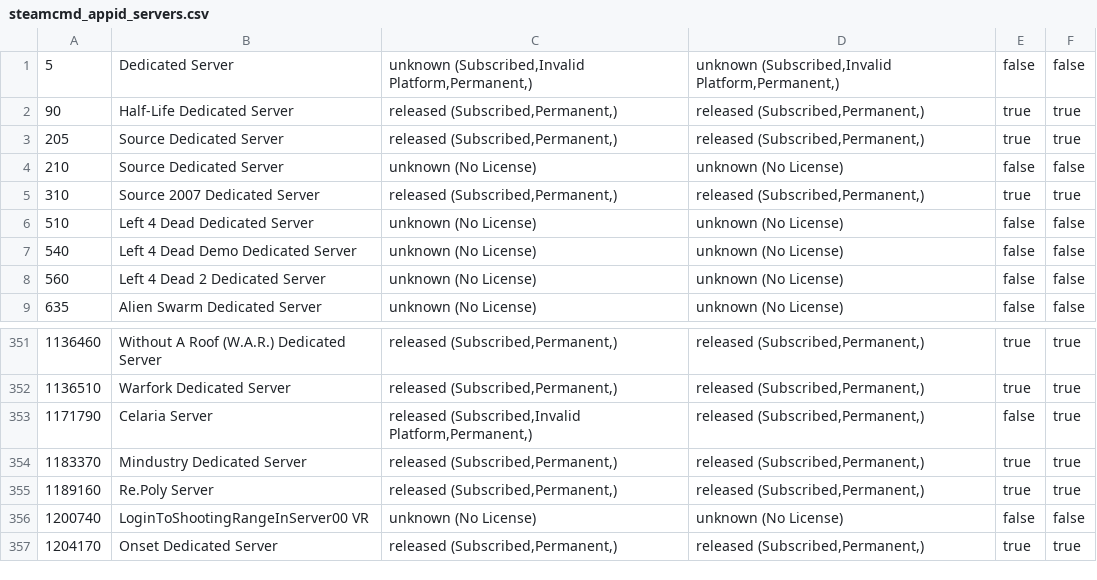
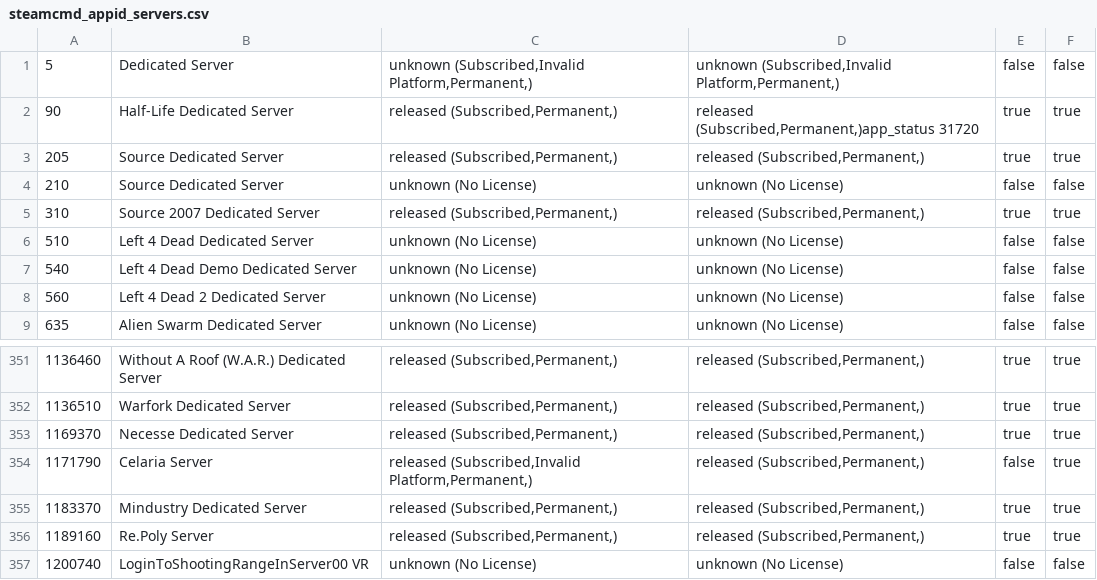
Before and after one commit to dgibbs64/SteamCMD-AppID-List-Servers, a CSV file: steamcmd_appid_servers.csv, drawn as a sheet; only a part is shown, gaps mark what is left out; the shorter side is filled out with more unchanged rows.

```diff
--- a/steamcmd_appid_servers.csv
+++ b/steamcmd_appid_servers.csv
@@ -1,3 +1,3 @@
 5,"Dedicated Server","unknown (Subscribed,Invalid Platform,Permanent,)","unknown (Subscribed,Invalid Platform,Permanent,)",false,false
-90,"Half-Life Dedicated Server","released (Subscribed,Permanent,)","released (Subscribed,Permanent,)",true,true
+90,"Half-Life Dedicated Server","released (Subscribed,Permanent,)","released (Subscribed,Permanent,)app_status 31720",true,true
 205,"Source Dedicated Server","released (Subscribed,Permanent,)","released (Subscribed,Permanent,)",true,true
@@ -352,2 +352,3 @@
 1136510,"Warfork Dedicated Server","released (Subscribed,Permanent,)","released (Subscribed,Permanent,)",true,true
+1169370,"Necesse Dedicated Server","released (Subscribed,Permanent,)","released (Subscribed,Permanent,)",true,true
 1171790,"Celaria Server","released (Subscribed,Invalid Platform,Permanent,)","released (Subscribed,Permanent,)",false,true
```
Also changed, not shown: steamcmd_appid_servers_linux.csv, 3 other files.
